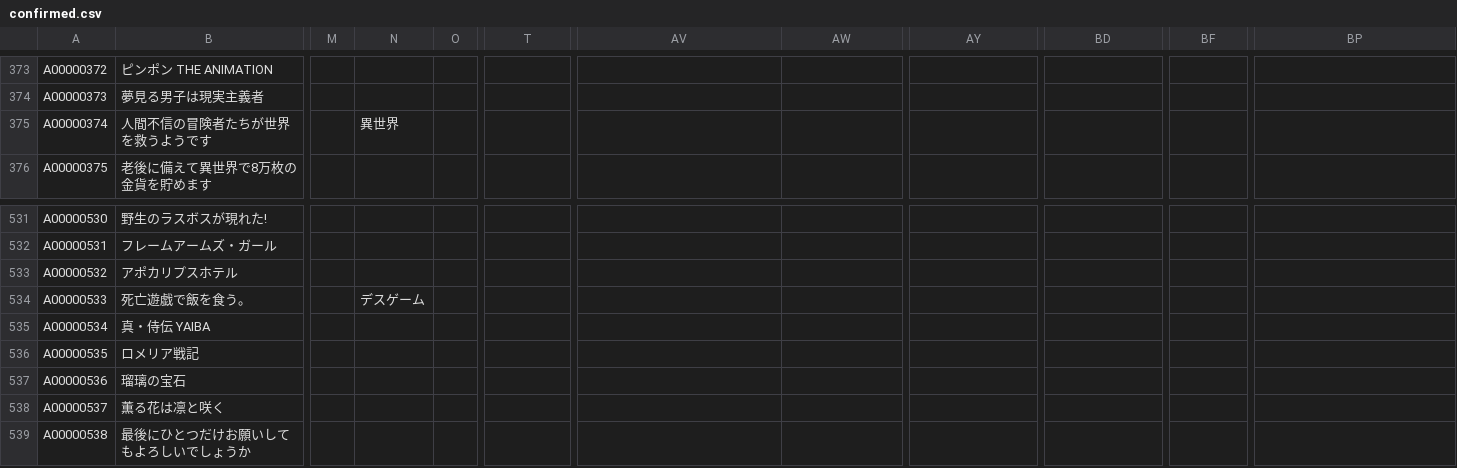
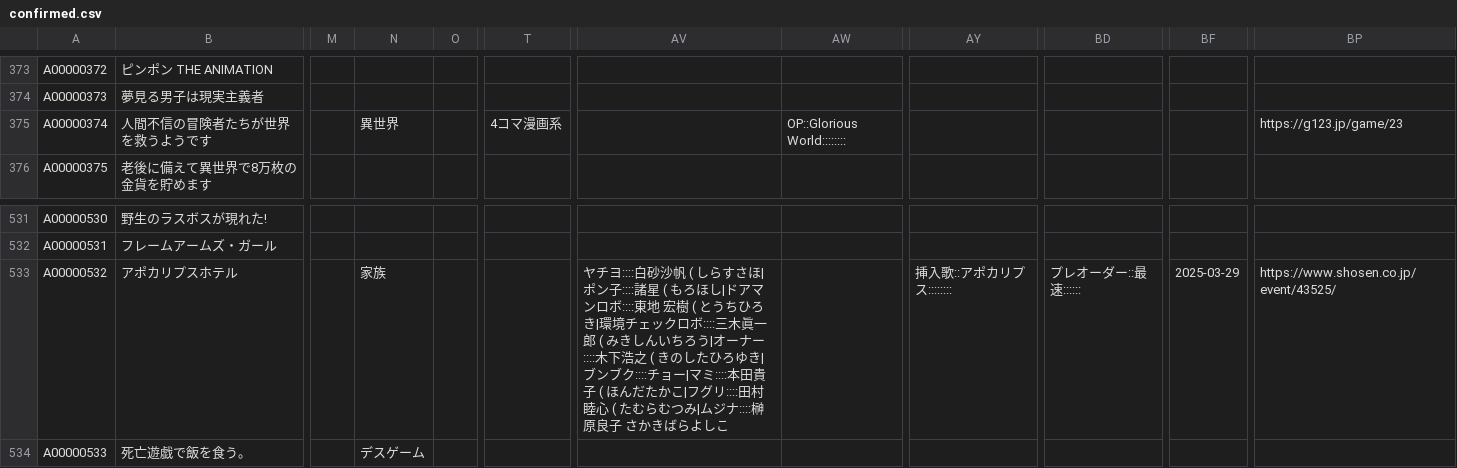
Before and after one commit to arunhistory/-anime-memory, a CSV file: confirmed/confirmed.csv, drawn as a sheet; only a part is shown, gaps mark what is left out; the shorter side is filled out with more unchanged rows; the diff names each change by its address in the sheet, - before the commit and + after, or states it on an @@ line.

```diff
--- a/confirmed/confirmed.csv
+++ b/confirmed/confirmed.csv
-T375: (empty)
+T375: 4コマ漫画系
-AW375: (empty)
+AW375: OP::Glorious World::::::::
-BP375: (empty)
+BP375: https://g123.jp/game/23
-N533: (empty)
+N533: 家族
-AV533: (empty)
+AV533: ヤチヨ::::白砂沙帆 ( しらすさほ|ポン子::::諸星 ( もろほし|ドアマンロボ::::東地 宏樹 ( とうちひろき|環境チェックロボ::::三木眞一郎 ( みきしんいちろう|オーナー::::木下浩之 ( きのしたひろゆき|ブンブク::::チョー|マミ::::本田貴子 ( ほんだたかこ|フグリ::::田村睦心 ( たむらむつみ|ムジナ::::榊原良子 さかきばらよしこ
-AY533: (empty)
+AY533: 挿入歌::アポカリプス::::::::
-BD533: (empty)
+BD533: プレオーダー::最速::::::
-BF533: (empty)
+BF533: 2025-03-29
-BP533: (empty)
+BP533: https://www.shosen.co.jp/event/43525/
```
Also changed, not shown: 26 other files.
